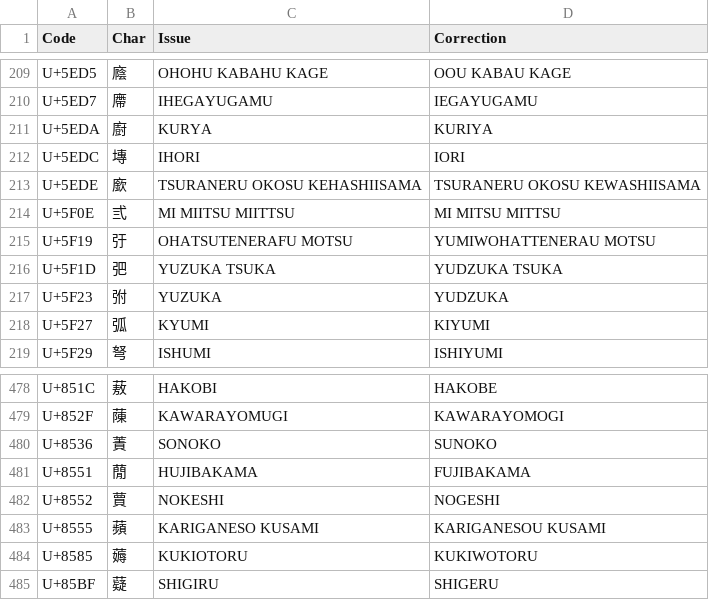
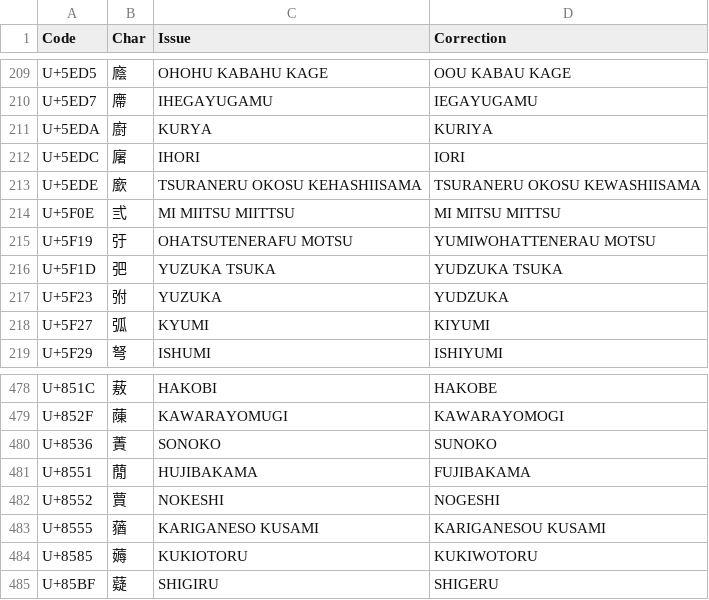
Before and after one commit to tonton-pixel/Unihan-kJapaneseKun-kJapaneseOn-Error-Report, a TSV file: kJapaneseKun-Corrections.tsv, drawn as a sheet; only a part is shown, gaps mark what is left out.

```diff
--- a/kJapaneseKun-Corrections.tsv
+++ b/kJapaneseKun-Corrections.tsv
@@ -211,3 +211,3 @@ U+5ED7	廗	IHEGAYUGAMU	IEGAYUGAMU
 U+5EDA	廚	KURYA	KURIYA
-U+5EDC	塼	IHORI	IORI
+U+5EDC	廜	IHORI	IORI
 U+5EDE	廞	TSURANERU OKOSU KEHASHIISAMA	TSURANERU OKOSU KEWASHIISAMA
@@ -482,3 +482,3 @@ U+8551	蕑	HUJIBAKAMA	FUJIBAKAMA
 U+8552	蕒	NOKESHI	NOGESHI
-U+8555	蘋	KARIGANESO KUSAMI	KARIGANESOU KUSAMI
+U+8555	蕕	KARIGANESO KUSAMI	KARIGANESOU KUSAMI
 U+8585	薅	KUKIOTORU	KUKIWOTORU
```
Also changed, not shown: 2 other files.
